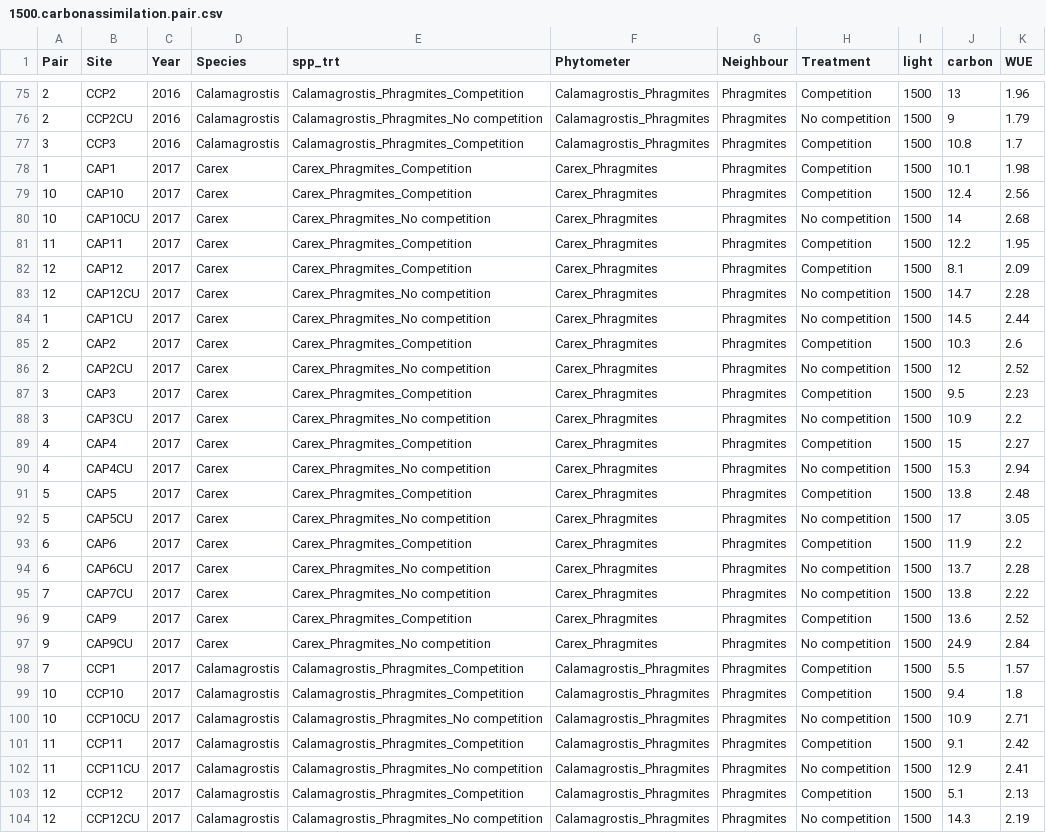
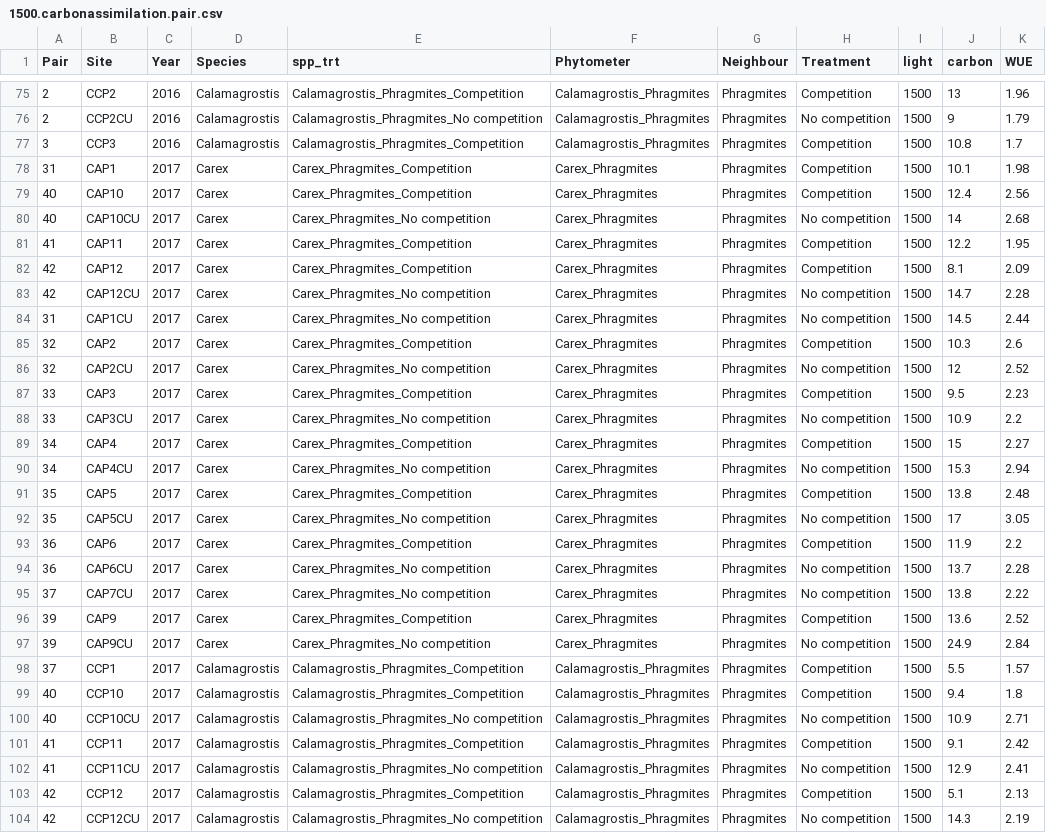
Before and after one commit to cdrobich/PhD1.ResourceCompetition, a CSV file: Data/1500.carbonassimilation.pair.csv, drawn as a sheet; only a part is shown, gaps mark what is left out; the diff covers the shown part only; the diff names each change by its address in the sheet, - before the commit and + after, or states it on an @@ line.

```diff
--- a/Data/1500.carbonassimilation.pair.csv
+++ b/Data/1500.carbonassimilation.pair.csv
-A78 (Pair): 1
+A78 (Pair): 31
-A79:A80 (Pair): 10
+A79:A80 (Pair): 40
-A81 (Pair): 11
+A81 (Pair): 41
-A82:A83 (Pair): 12
+A82:A83 (Pair): 42
-A84 (Pair): 1
+A84 (Pair): 31
-A85:A86 (Pair): 2
+A85:A86 (Pair): 32
-A87:A88 (Pair): 3
+A87:A88 (Pair): 33
-A89:A90 (Pair): 4
+A89:A90 (Pair): 34
-A91:A92 (Pair): 5
+A91:A92 (Pair): 35
-A93:A94 (Pair): 6
+A93:A94 (Pair): 36
-A95 (Pair): 7
+A95 (Pair): 37
-A96:A97 (Pair): 9
+A96:A97 (Pair): 39
-A98 (Pair): 7
+A98 (Pair): 37
-A99:A100 (Pair): 10
+A99:A100 (Pair): 40
-A101:A102 (Pair): 11
+A101:A102 (Pair): 41
-A103:A104 (Pair): 12
+A103:A104 (Pair): 42
```
Also changed, not shown: 63 edited cells elsewhere in this file, Data/Isotopes.csv, Data/PCA scores_123.csv, 9 other files.
